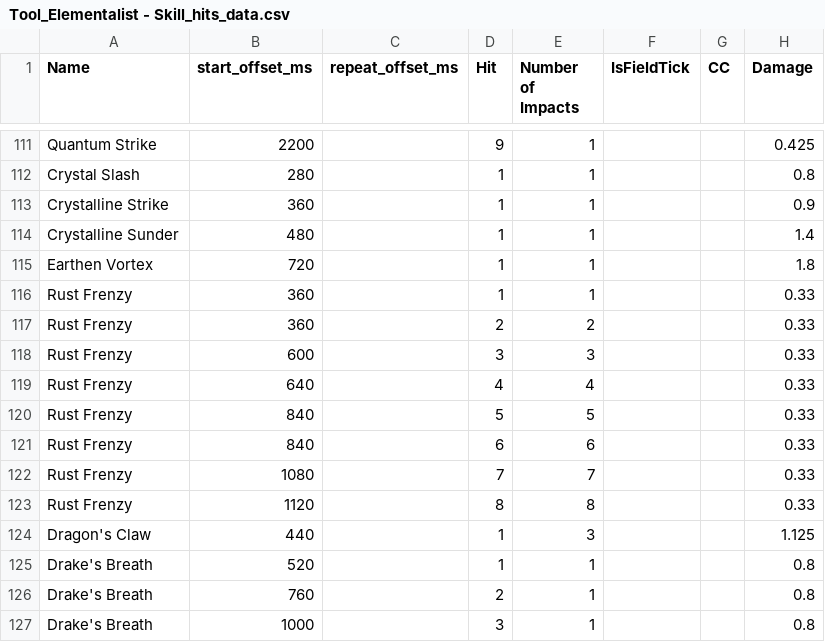
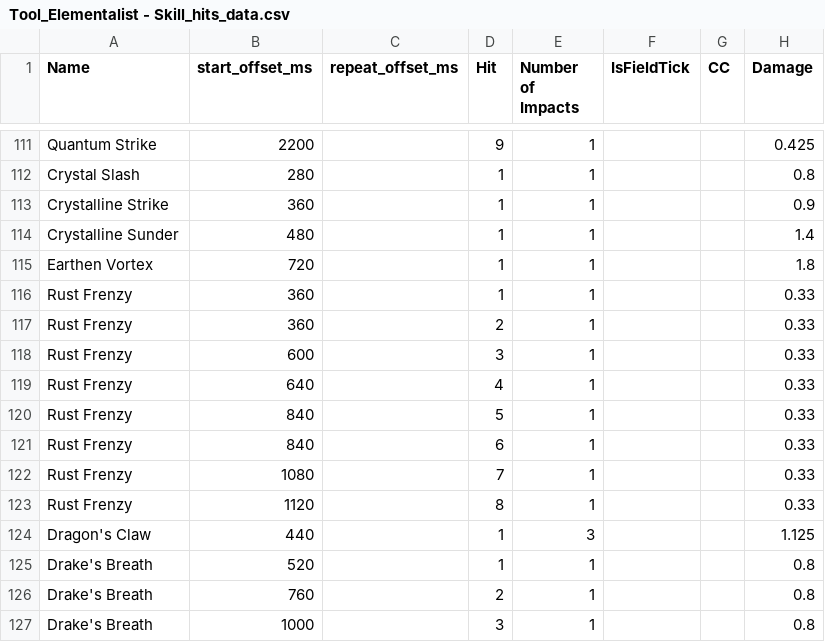
Before and after one commit to SnappyJoeGW2/Elementalist-Simulator, a CSV file: csv input/Tool_Elementalist - Skill_hits_data.csv, drawn as a sheet; only a part is shown, gaps mark what is left out; the diff names each change by its address in the sheet, - before the commit and + after, or states it on an @@ line.

Commit message:
Rust Frenzy fix

```diff
--- a/csv input/Tool_Elementalist - Skill_hits_data.csv
+++ b/csv input/Tool_Elementalist - Skill_hits_data.csv
-E117 (Number of Impacts): 2
+E117 (Number of Impacts): 1
-E118 (Number of Impacts): 3
+E118 (Number of Impacts): 1
-E119 (Number of Impacts): 4
+E119 (Number of Impacts): 1
-E120 (Number of Impacts): 5
+E120 (Number of Impacts): 1
-E121 (Number of Impacts): 6
+E121 (Number of Impacts): 1
-E122 (Number of Impacts): 7
+E122 (Number of Impacts): 1
-E123 (Number of Impacts): 8
+E123 (Number of Impacts): 1
```
